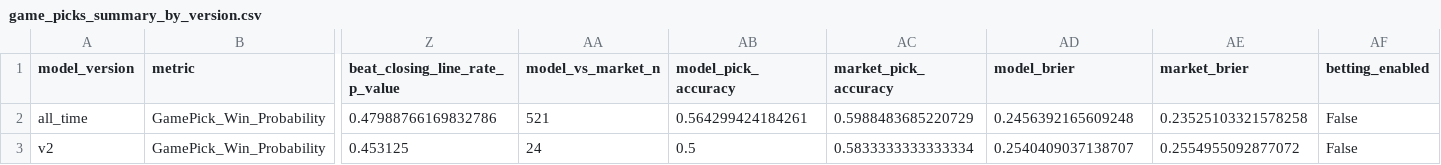
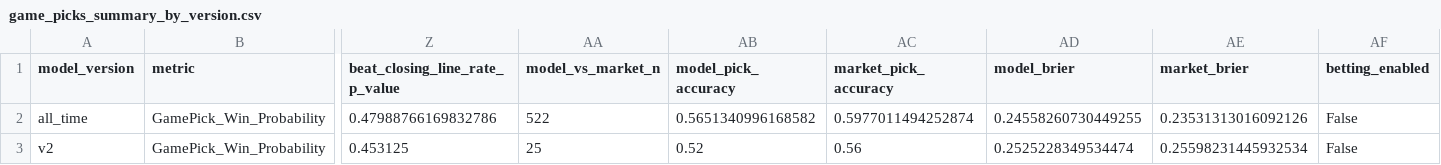
Before and after one commit to JMerchen/mlb_metrics, a CSV file: docs/data/game_picks_summary_by_version.csv, drawn as a sheet; only a part is shown, gaps mark what is left out; the diff names each change by its address in the sheet, - before the commit and + after, or states it on an @@ line.

```diff
--- a/docs/data/game_picks_summary_by_version.csv
+++ b/docs/data/game_picks_summary_by_version.csv
-AA2 (model_vs_market_n): 521
+AA2 (model_vs_market_n): 522
-AB2 (model_pick_accuracy): 0.564299424184261
+AB2 (model_pick_accuracy): 0.5651340996168582
-AC2 (market_pick_accuracy): 0.5988483685220729
+AC2 (market_pick_accuracy): 0.5977011494252874
-AD2 (model_brier): 0.2456392165609248
+AD2 (model_brier): 0.24558260730449255
-AE2 (market_brier): 0.23525103321578258
+AE2 (market_brier): 0.23531313016092126
-AA3 (model_vs_market_n): 24
+AA3 (model_vs_market_n): 25
-AB3 (model_pick_accuracy): 0.5
+AB3 (model_pick_accuracy): 0.52
-AC3 (market_pick_accuracy): 0.5833333333333334
+AC3 (market_pick_accuracy): 0.56
-AD3 (model_brier): 0.2540409037138707
+AD3 (model_brier): 0.2525228349534474
-AE3 (market_brier): 0.2554955092877072
+AE3 (market_brier): 0.25598231445932534
```
Also changed, not shown: data/predictions/game_predictions.csv, docs/data/game_picks_picks.csv, 8 other files.
